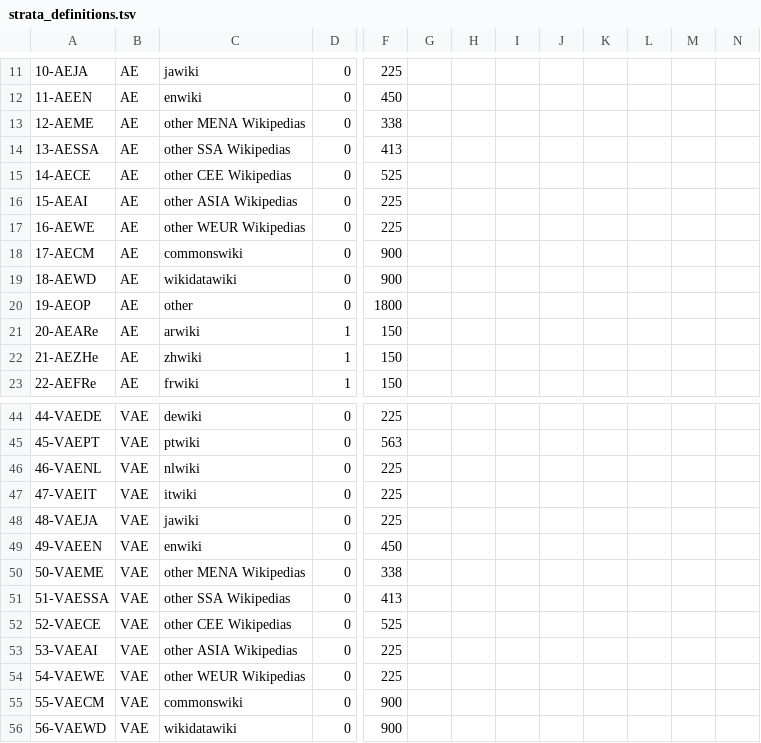
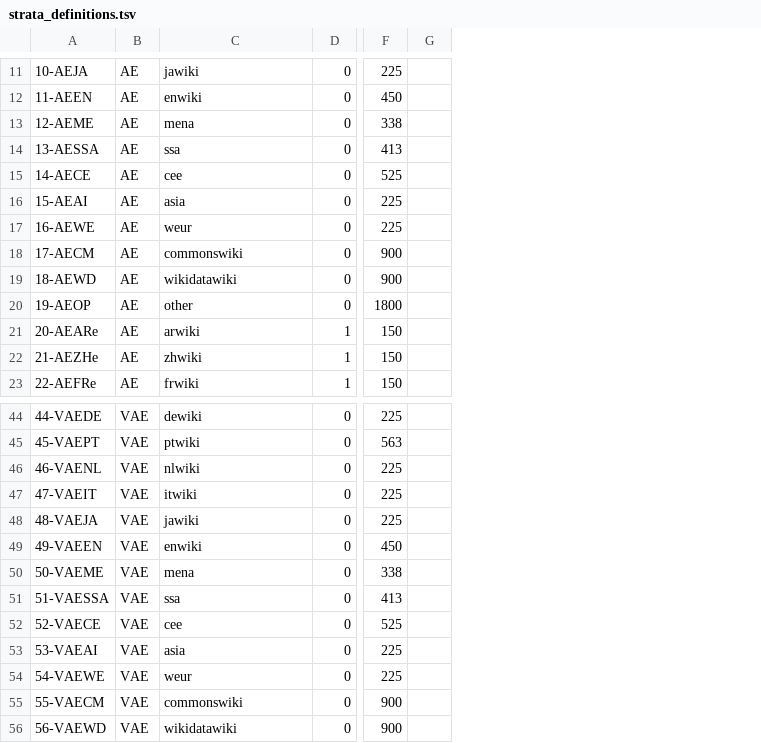
Before and after one commit to wikimedia-research/Community-Insights-sampling, a TSV file: strata_definitions.tsv, drawn as a sheet; only a part is shown, gaps mark what is left out; removed rows and columns are numbered as before the commit, all else as after; the diff covers the shown part only; the diff names each change by its address in the sheet, - before the commit and + after, or states it on an @@ line.

```diff
--- a/strata_definitions.tsv
+++ b/strata_definitions.tsv
-column G, empty
-column H, empty
-column I, empty
-column J, empty
-column K, empty
-column L, empty
-column M, empty
-column N, empty
+column G, empty
-C13: other MENA Wikipedias
+C13: mena
-C14: other SSA Wikipedias
+C14: ssa
-C15: other CEE Wikipedias
+C15: cee
-C16: other ASIA Wikipedias
+C16: asia
-C17: other WEUR Wikipedias
+C17: weur
-C50: other MENA Wikipedias
+C50: mena
-C51: other SSA Wikipedias
+C51: ssa
-C52: other CEE Wikipedias
+C52: cee
-C53: other ASIA Wikipedias
+C53: asia
-C54: other WEUR Wikipedias
+C54: weur
```
Also changed, not shown: 1 added row, 1 removed row and 38 edited cells elsewhere in this file, 2 other files.
